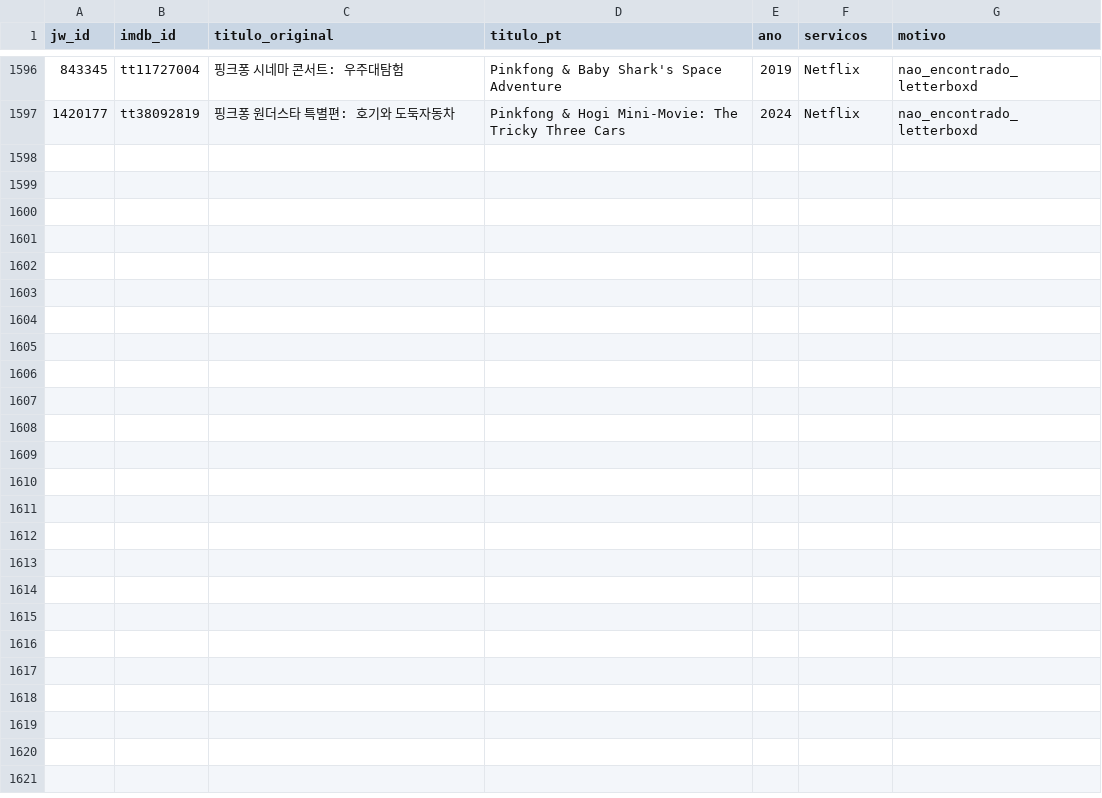
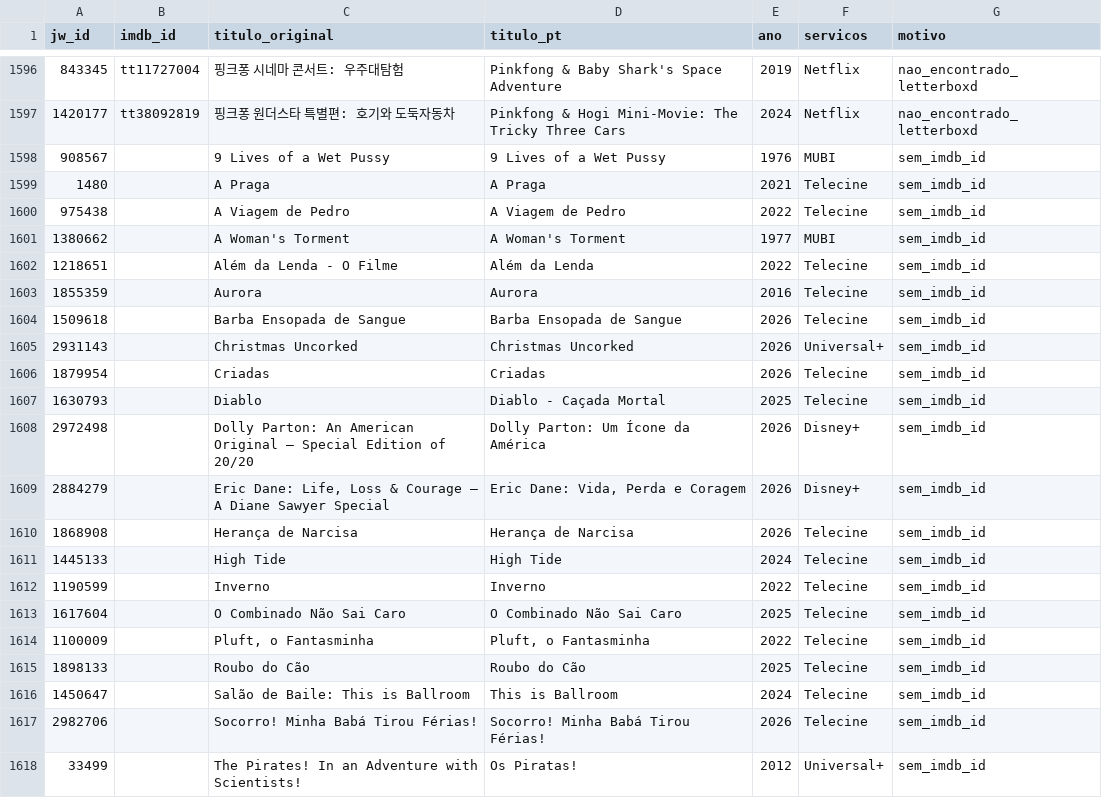
Before and after one commit to lbs-cmd/ranking-filmes, a CSV file: data/sem_nota.csv, drawn as a sheet; only a part is shown, gaps mark what is left out; the diff names each change by its address in the sheet, - before the commit and + after, or states it on an @@ line.

```diff
--- a/data/sem_nota.csv
+++ b/data/sem_nota.csv
+row 1598: 908567 |  | 9 Lives of a Wet Pussy | 9 Lives of a Wet Pussy | 1976 | MUBI | sem_imdb_id
+row 1599: 1480 |  | A Praga | A Praga | 2021 | Telecine | sem_imdb_id
+row 1600: 975438 |  | A Viagem de Pedro | A Viagem de Pedro | 2022 | Telecine | sem_imdb_id
+row 1601: 1380662 |  | A Woman's Torment | A Woman's Torment | 1977 | MUBI | sem_imdb_id
+row 1602: 1218651 |  | Além da Lenda - O Filme | Além da Lenda | 2022 | Telecine | sem_imdb_id
+row 1603: 1855359 |  | Aurora | Aurora | 2016 | Telecine | sem_imdb_id
+row 1604: 1509618 |  | Barba Ensopada de Sangue | Barba Ensopada de Sangue | 2026 | Telecine | sem_imdb_id
+row 1605: 2931143 |  | Christmas Uncorked | Christmas Uncorked | 2026 | Universal+ | sem_imdb_id
+row 1606: 1879954 |  | Criadas | Criadas | 2026 | Telecine | sem_imdb_id
+row 1607: 1630793 |  | Diablo | Diablo - Caçada Mortal | 2025 | Telecine | sem_imdb_id
+row 1608: 2972498 |  | Dolly Parton: An American Original – Special Edition of 20/20 | Dolly Parton: Um Ícone da América | 2026 | Disney+ | sem_imdb_id
+row 1609: 2884279 |  | Eric Dane: Life, Loss & Courage – A Diane Sawyer Special | Eric Dane: Vida, Perda e Coragem | 2026 | Disney+ | sem_imdb_id
+row 1610: 1868908 |  | Herança de Narcisa | Herança de Narcisa | 2026 | Telecine | sem_imdb_id
+row 1611: 1445133 |  | High Tide | High Tide | 2024 | Telecine | sem_imdb_id
+row 1612: 1190599 |  | Inverno | Inverno | 2022 | Telecine | sem_imdb_id
+row 1613: 1617604 |  | O Combinado Não Sai Caro | O Combinado Não Sai Caro | 2025 | Telecine | sem_imdb_id
+row 1614: 1100009 |  | Pluft, o Fantasminha | Pluft, o Fantasminha | 2022 | Telecine | sem_imdb_id
+row 1615: 1898133 |  | Roubo do Cão | Roubo do Cão | 2025 | Telecine | sem_imdb_id
+row 1616: 1450647 |  | Salão de Baile: This is Ballroom | This is Ballroom | 2024 | Telecine | sem_imdb_id
+row 1617: 2982706 |  | Socorro! Minha Babá Tirou Férias! | Socorro! Minha Babá Tirou Férias! | 2026 | Telecine | sem_imdb_id
+row 1618: 33499 |  | The Pirates! In an Adventure with Scientists! | Os Piratas! | 2012 | Universal+ | sem_imdb_id
```
